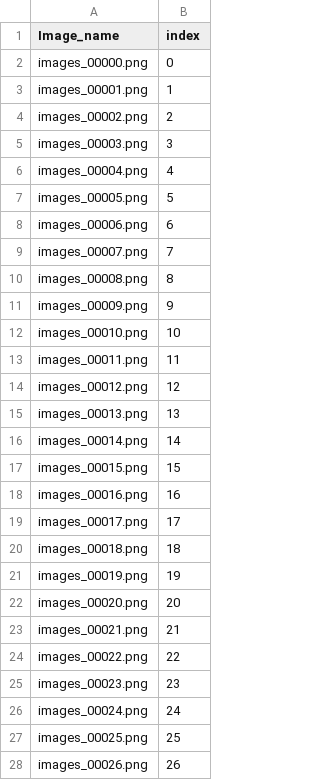
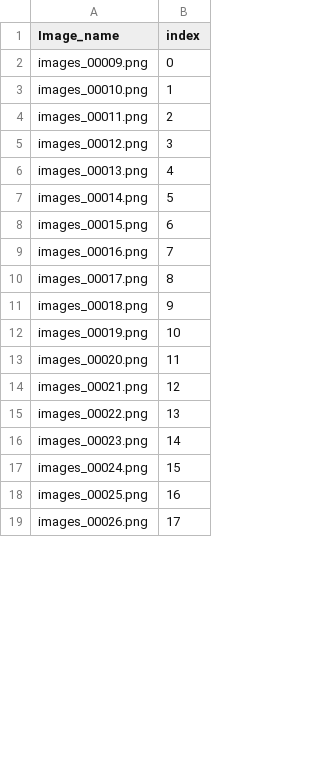
Before and after one commit to AdamDHines/LENS, a CSV file: vprtemponeuro/dataset/test001.csv, drawn as a sheet; only a part is shown; the diff covers the shown part only.

```diff
--- a/vprtemponeuro/dataset/test001.csv
+++ b/vprtemponeuro/dataset/test001.csv
@@ -1,28 +1,19 @@
 Image_name,index
-images_00000.png,0
-images_00001.png,1
-images_00002.png,2
-images_00003.png,3
-images_00004.png,4
-images_00005.png,5
-images_00006.png,6
-images_00007.png,7
-images_00008.png,8
-images_00009.png,9
-images_00010.png,10
-images_00011.png,11
-images_00012.png,12
-images_00013.png,13
-images_00014.png,14
-images_00015.png,15
-images_00016.png,16
-images_00017.png,17
-images_00018.png,18
-images_00019.png,19
-images_00020.png,20
-images_00021.png,21
-images_00022.png,22
-images_00023.png,23
-images_00024.png,24
-images_00025.png,25
-images_00026.png,26
+images_00009.png,0
+images_00010.png,1
+images_00011.png,2
+images_00012.png,3
+images_00013.png,4
+images_00014.png,5
+images_00015.png,6
+images_00016.png,7
+images_00017.png,8
+images_00018.png,9
+images_00019.png,10
+images_00020.png,11
+images_00021.png,12
+images_00022.png,13
+images_00023.png,14
+images_00024.png,15
+images_00025.png,16
+images_00026.png,17
```
Also changed, not shown: 2 removed rows and 61 edited cells elsewhere in this file, vprtemponeuro/dataset/test002.csv, 10 other files.
